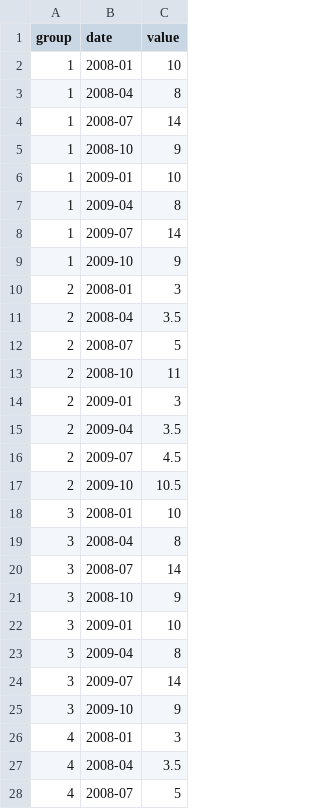
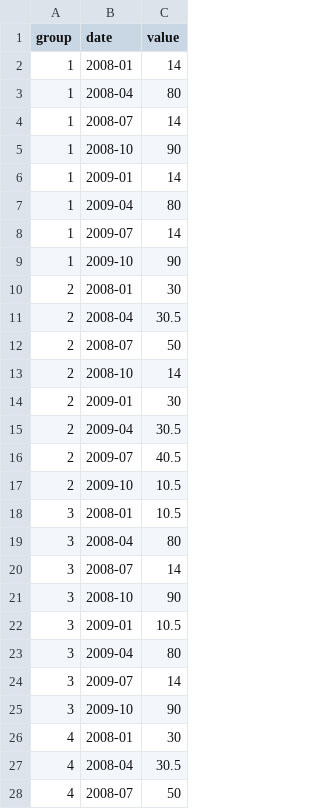
Before and after one commit to ralph-trueforce/reports, a TSV file: data/datas.tsv, drawn as a sheet; only a part is shown; the diff covers the shown part only.

```diff
--- a/data/datas.tsv
+++ b/data/datas.tsv
@@ -1,28 +1,28 @@
 group	date	value
-1	2008-01	10
-1	2008-04	8
+1	2008-01	14
+1	2008-04	80
 1	2008-07	14
-1	2008-10	9
-1	2009-01	10
-1	2009-04	8
+1	2008-10	90
+1	2009-01	14
+1	2009-04	80
 1	2009-07	14
-1	2009-10	9
-2	2008-01	3
-2	2008-04	3.5
-2	2008-07	5
-2	2008-10	11
-2	2009-01	3
-2	2009-04	3.5
-2	2009-07	4.5
+1	2009-10	90
+2	2008-01	30
+2	2008-04	30.5
+2	2008-07	50
+2	2008-10	14
+2	2009-01	30
+2	2009-04	30.5
+2	2009-07	40.5
 2	2009-10	10.5
-3	2008-01	10
-3	2008-04	8
+3	2008-01	10.5
+3	2008-04	80
 3	2008-07	14
-3	2008-10	9
-3	2009-01	10
-3	2009-04	8
+3	2008-10	90
+3	2009-01	10.5
+3	2009-04	80
 3	2009-07	14
-3	2009-10	9
-4	2008-01	3
-4	2008-04	3.5
-4	2008-07	5
+3	2009-10	90
+4	2008-01	30
+4	2008-04	30.5
+4	2008-07	50
```
Also changed, not shown: 4 edited cells elsewhere in this file, 2 other files.
